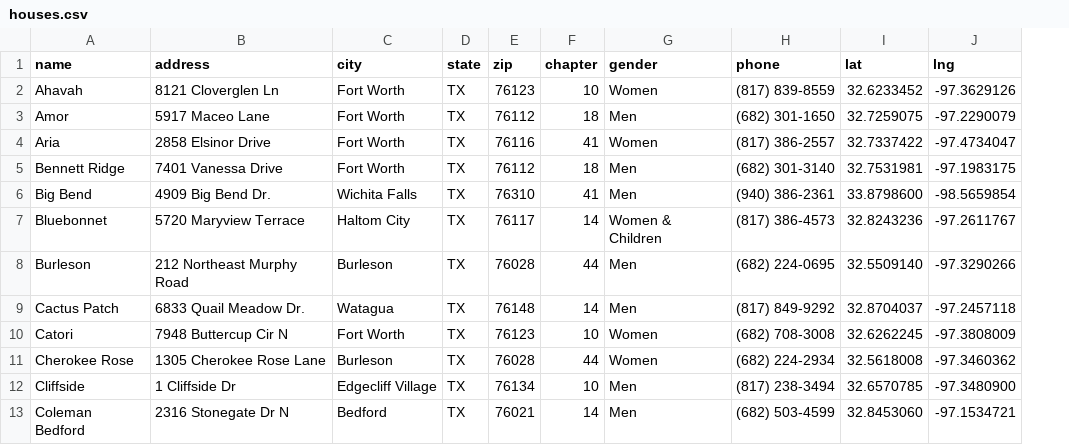
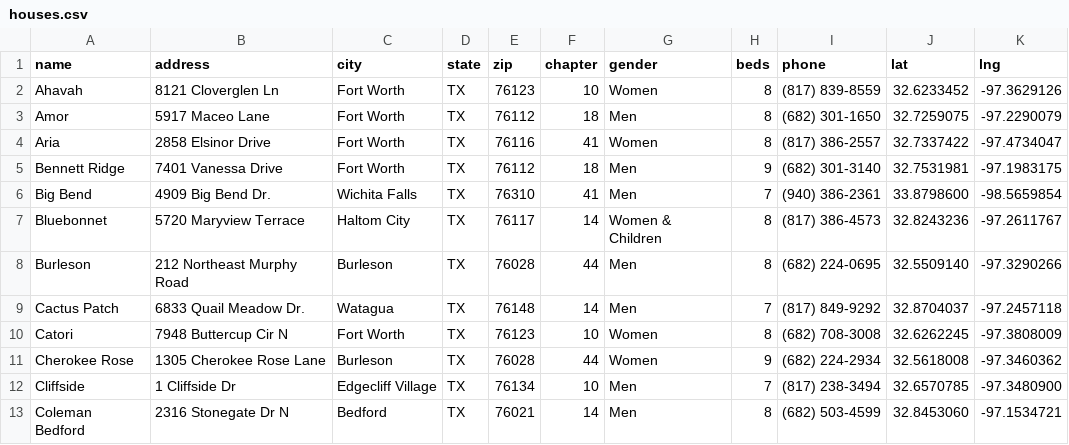
Before and after one commit to CTerry001/oxford-dfw, a CSV file: data/fort-worth/houses.csv, drawn as a sheet; only a part is shown; the diff names each change by its address in the sheet, - before the commit and + after, or states it on an @@ line.

```diff
--- a/data/fort-worth/houses.csv
+++ b/data/fort-worth/houses.csv
+column H (beds), rows 2-13: 8 | 8 | 8 | 9 | 7 | 8 | 8 | 7 | 8 | 9 | 7 | 8
```
Also changed, not shown: data/dallas/houses.csv, 10 other files.
